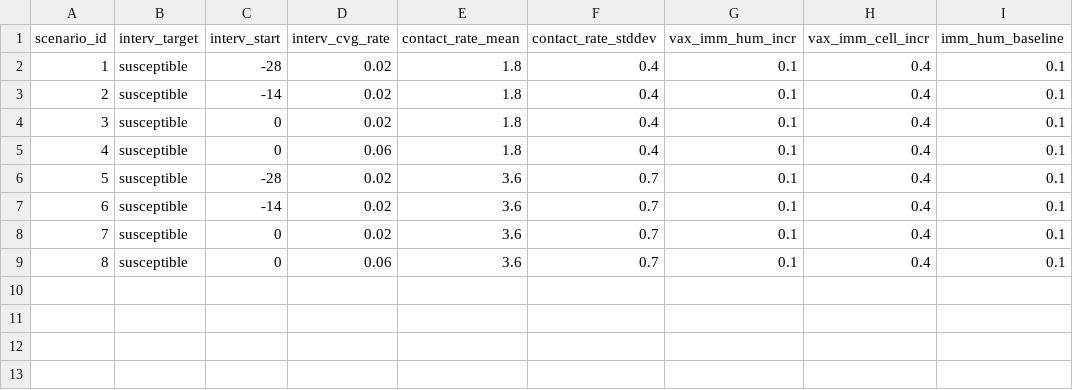
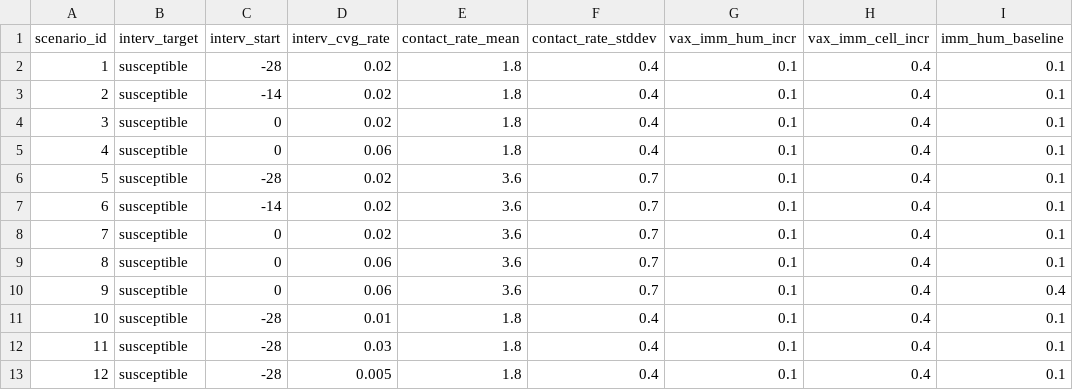
Before and after one commit to davidchampredon/naf, a CSV file: simul/scenario-prm-list.csv, drawn as a sheet; the diff names each change by its address in the sheet, - before the commit and + after, or states it on an @@ line.

```diff
--- a/simul/scenario-prm-list.csv
+++ b/simul/scenario-prm-list.csv
+row 10: 9 | susceptible | 0 | 0.06 | 3.6 | 0.7 | 0.1 | 0.4 | 0.4
+row 11: 10 | susceptible | -28 | 0.01 | 1.8 | 0.4 | 0.1 | 0.4 | 0.1
+row 12: 11 | susceptible | -28 | 0.03 | 1.8 | 0.4 | 0.1 | 0.4 | 0.1
+row 13: 12 | susceptible | -28 | 0.005 | 1.8 | 0.4 | 0.1 | 0.4 | 0.1
```
Also changed, not shown: 8 other files.
